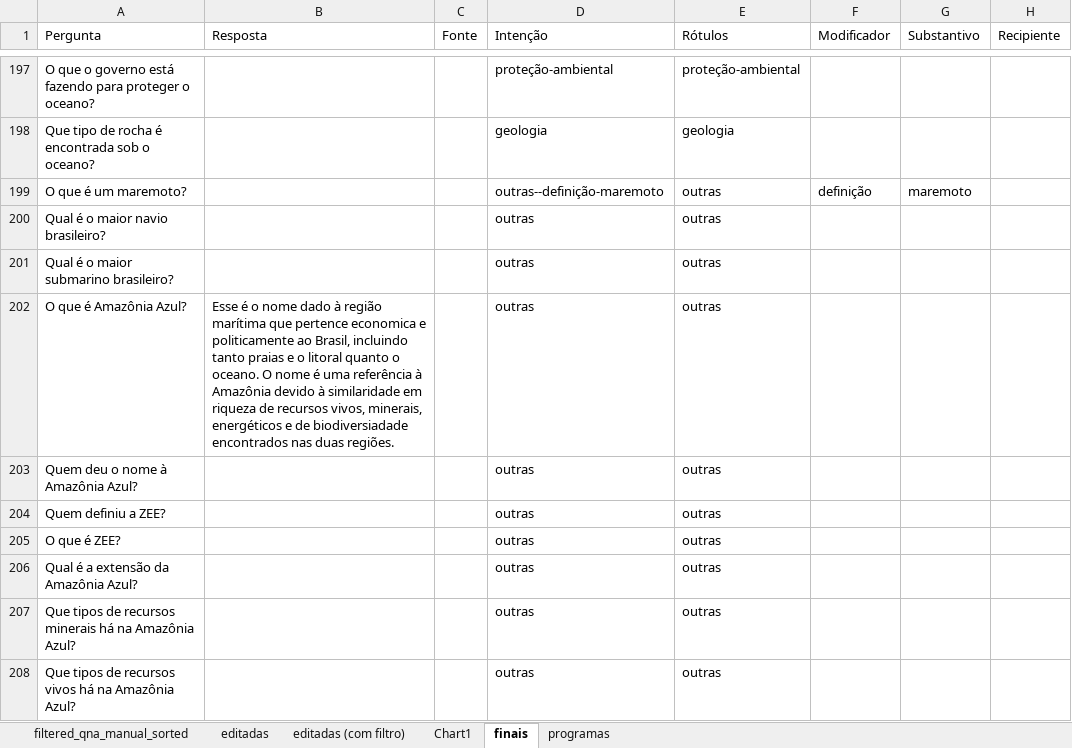
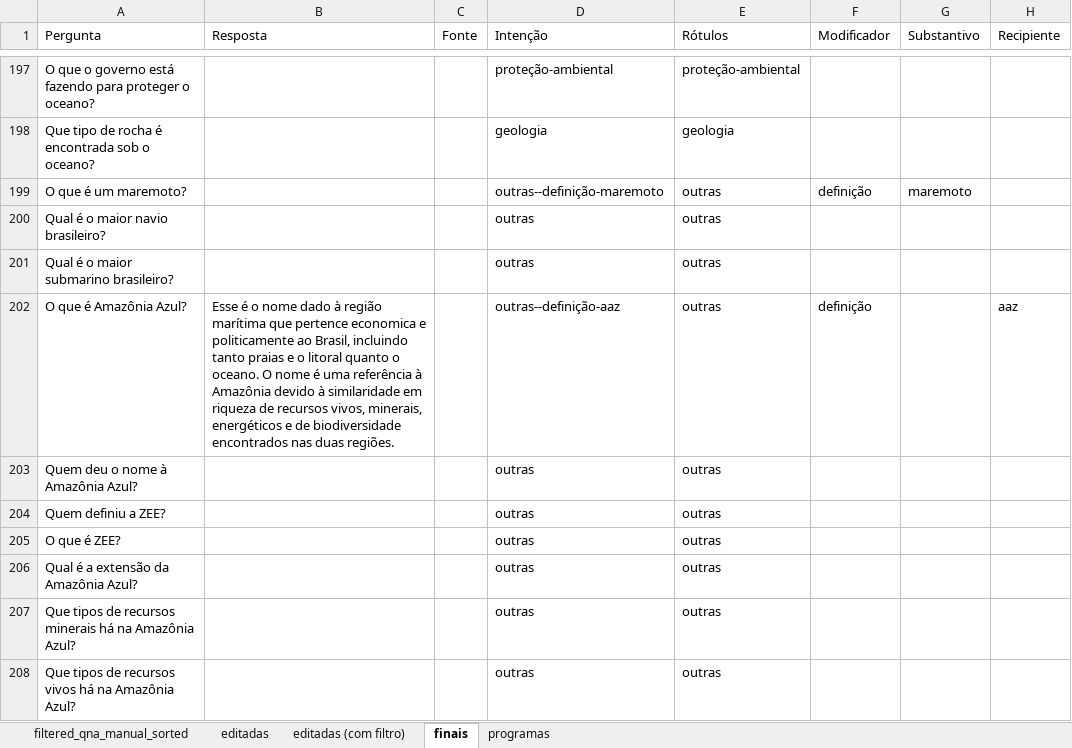
Before and after one commit to VictBenito/chatbot-Victor-Paulo, an Excel workbook: results/Perguntas.xlsx, sheet finais, drawn as a sheet; only a part is shown, gaps mark what is left out; values as stored, in another font and other column widths than the file's, no borders; conditional formats not drawn; the diff names each change by its address in the sheet, - before the commit and + after, or states it on an @@ line.

```diff
--- a/results/Perguntas.xlsx (sheet finais)
+++ b/results/Perguntas.xlsx (sheet finais)
-sheet tab: Chart1
-B202 (Resposta): …e de biodiversiadade encontrados nas…
+B202 (Resposta): …e de biodiversidade encontrados nas…
-D202 (Intenção): outras
+D202 (Intenção): outras--definição-aaz
-F202 (Modificador): (empty)
+F202 (Modificador): definição
-H202 (Recipiente): (empty)
+H202 (Recipiente): aaz
```
Also changed, not shown: charts or pictures, 2 other files.
